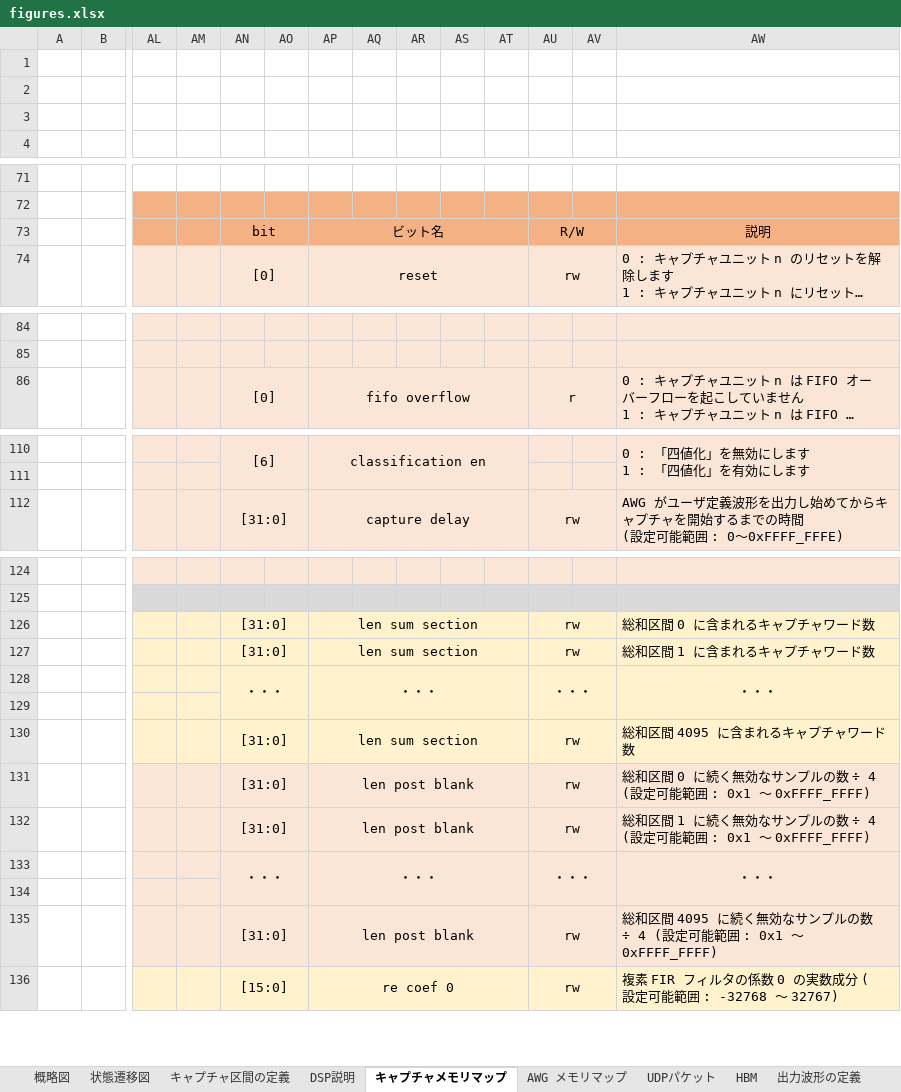
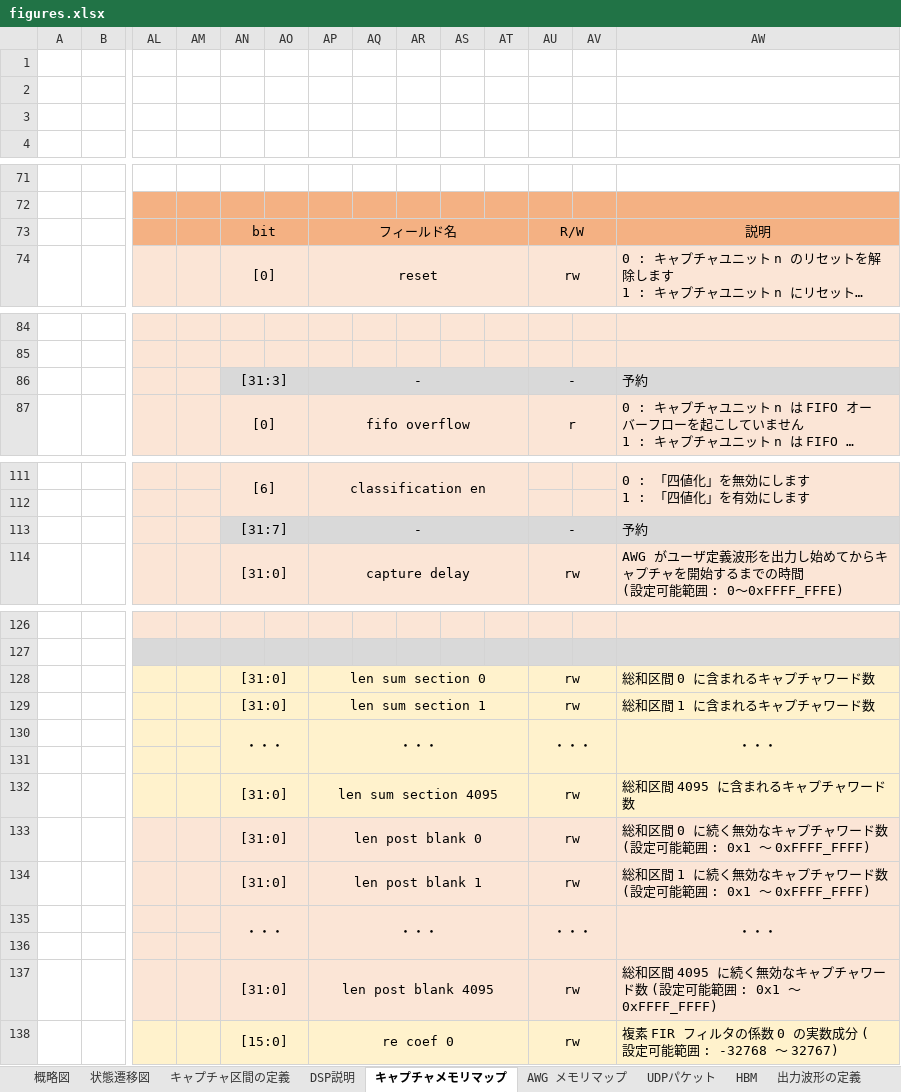
Before and after one commit to e-trees/e7awg_sw, an Excel workbook: manuals/figures/figures.xlsx, sheet キャプチャメモリマップ, drawn as a sheet; only a part is shown, gaps mark what is left out; long unchanged cells end in …; values as stored, in another font and other column widths than the file's, no borders; charts and pictures not drawn; addresses are those after the commit; rows hold the shown columns only; the diff covers the shown part only; the diff names each change by its address in the sheet, - before the commit and + after, or states it on an @@ line.

Commit message:
modify manuals

```diff
--- a/manuals/figures/figures.xlsx (sheet キャプチャメモリマップ)
+++ b/manuals/figures/figures.xlsx (sheet キャプチャメモリマップ)
-AP73: ビット名
+AP73: フィールド名
+row 86:  |  |  |  | [31:3] |  | - |  |  |  |  | - |  | 予約
+row 113:  |  |  |  | [31:7] |  | - |  |  |  |  | - |  | 予約
-AP128: len sum section
+AP128: len sum section 0
-AP129: len sum section
+AP129: len sum section 1
-AP132: len sum section
+AP132: len sum section 4095
-AP133: len post blank
+AP133: len post blank 0
-AW133: …く無効なサンプルの数 ÷ 4 (設定可…
+AW133: …く無効なキャプチャワード数 (設定可…
-AP134: len post blank
+AP134: len post blank 1
-AW134: …く無効なサンプルの数 ÷ 4 (設定可…
+AW134: …く無効なキャプチャワード数 (設定可…
-AP137: len post blank
+AP137: len post blank 4095
-AW137: …く無効なサンプルの数 ÷ 4 (設定可…
+AW137: …く無効なキャプチャワード数 (設定可…
```
Also changed, not shown: 1 edited cell and cell formats elsewhere in this sheet, sheet AWG メモリマップ, charts or pictures, 3 other files.
